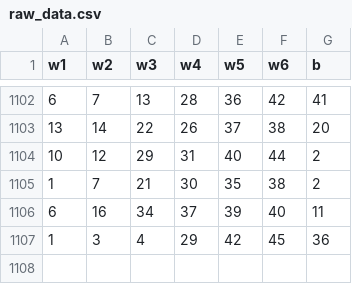
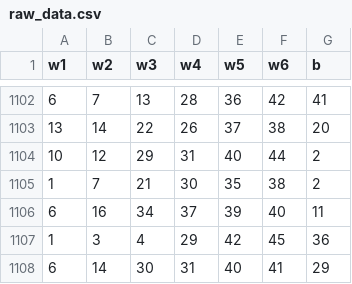
Before and after one commit to hyunho1027/lotto-bot, a CSV file: data/raw_data.csv, drawn as a sheet; only a part is shown, gaps mark what is left out.

Commit message:
data pipeline done [Sun Feb 18 01:23:10 UTC 2024]

```diff
--- a/data/raw_data.csv
+++ b/data/raw_data.csv
@@ -1107 +1107,2 @@ w1,w2,w3,w4,w5,w6,b
 1,3,4,29,42,45,36
+6,14,30,31,40,41,29
```
Also changed, not shown: 1 other file.
